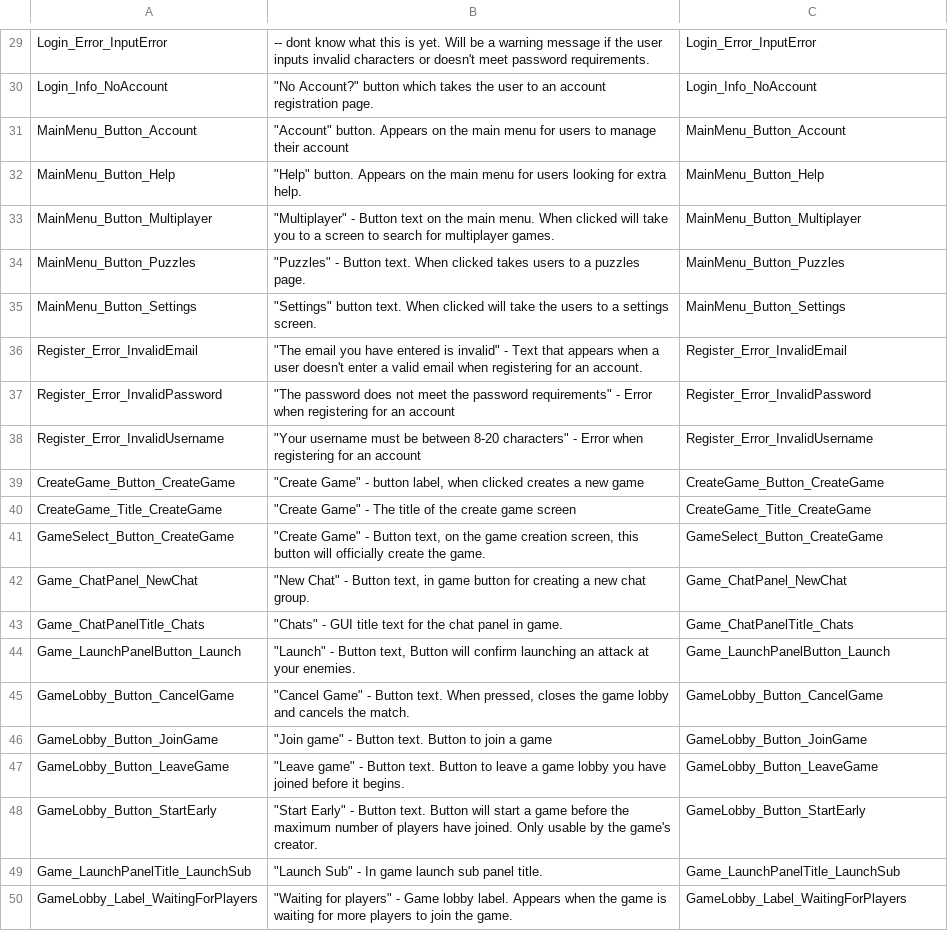
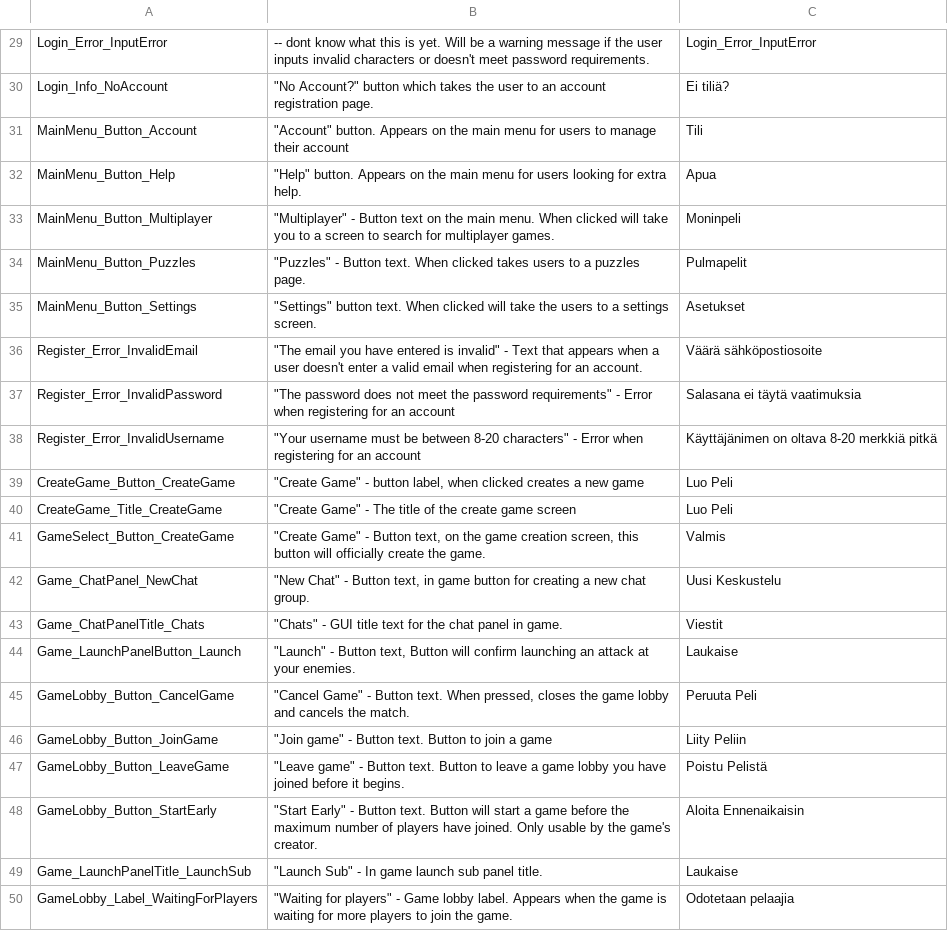
Before and after one commit to Subterfuge-Revived/Remake-Unity, a CSV file: Assets/lang/fi-FI_strings.csv, drawn as a sheet; only a part is shown, gaps mark what is left out; the diff covers the shown part only; the diff names each change by its address in the sheet, - before the commit and + after, or states it on an @@ line.

```diff
--- a/Assets/lang/fi-FI_strings.csv
+++ b/Assets/lang/fi-FI_strings.csv
-C30: Login_Info_NoAccount
+C30: Ei tiliä?
-C31: MainMenu_Button_Account
+C31: Tili
-C32: MainMenu_Button_Help
+C32: Apua
-C33: MainMenu_Button_Multiplayer
+C33: Moninpeli
-C34: MainMenu_Button_Puzzles
+C34: Pulmapelit
-C35: MainMenu_Button_Settings
+C35: Asetukset
-C36: Register_Error_InvalidEmail
+C36: Väärä sähköpostiosoite
-C37: Register_Error_InvalidPassword
+C37: Salasana ei täytä vaatimuksia
-C38: Register_Error_InvalidUsername
+C38: Käyttäjänimen on oltava 8-20 merkkiä pitkä
-C39: CreateGame_Button_CreateGame
+C39: Luo Peli
-C40: CreateGame_Title_CreateGame
+C40: Luo Peli
-C41: GameSelect_Button_CreateGame
+C41: Valmis
-C42: Game_ChatPanel_NewChat
+C42: Uusi Keskustelu
-C43: Game_ChatPanelTitle_Chats
+C43: Viestit
-C44: Game_LaunchPanelButton_Launch
+C44: Laukaise
-C45: GameLobby_Button_CancelGame
+C45: Peruuta Peli
-C46: GameLobby_Button_JoinGame
+C46: Liity Peliin
-C47: GameLobby_Button_LeaveGame
+C47: Poistu Pelistä
-C48: GameLobby_Button_StartEarly
+C48: Aloita Ennenaikaisin
-C49: Game_LaunchPanelTitle_LaunchSub
+C49: Laukaise
-C50: GameLobby_Label_WaitingForPlayers
+C50: Odotetaan pelaajia
```
Also changed, not shown: 28 edited cells elsewhere in this file.
